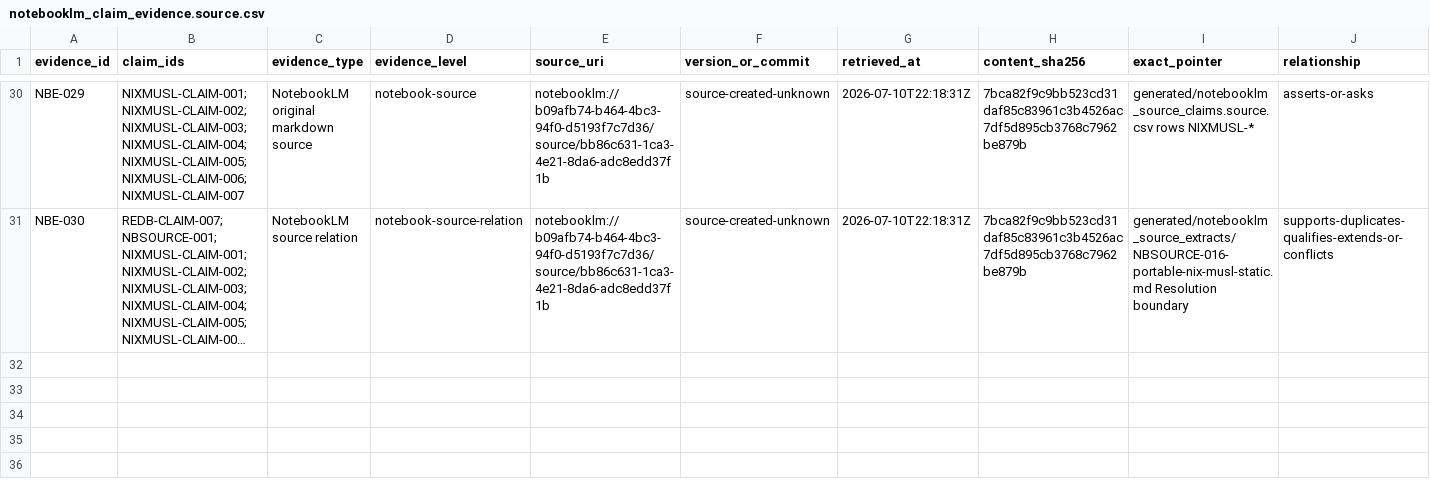
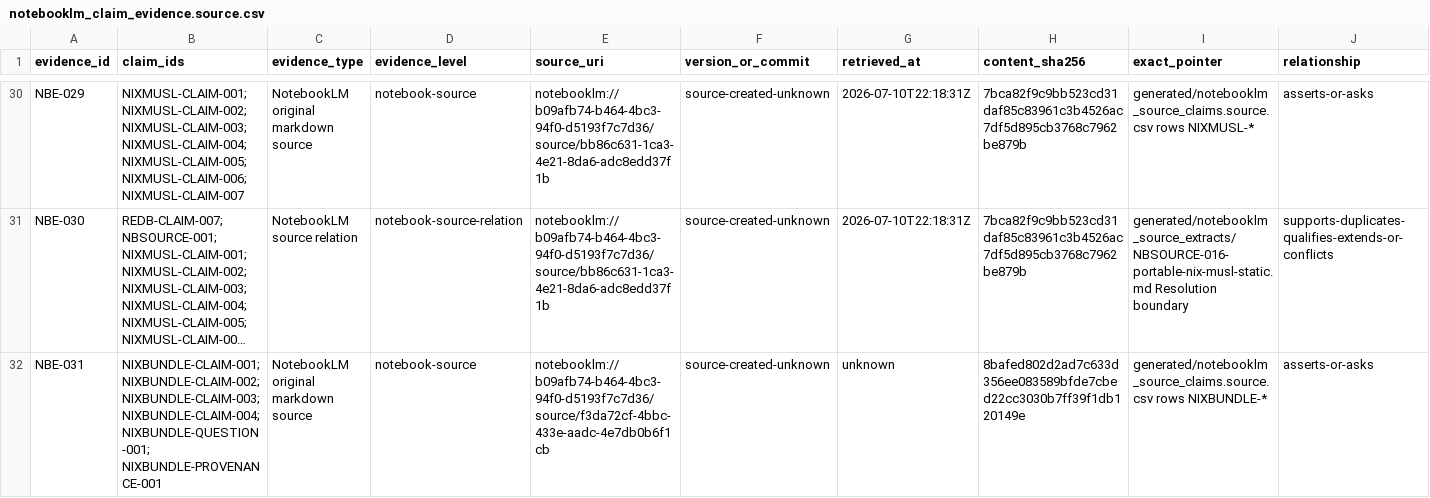
Before and after one commit to FlexNetOS/lifeos, a CSV file: planning-spine-v0/generated/notebooklm_claim_evidence.source.csv, drawn as a sheet; only a part is shown, gaps mark what is left out; long unchanged cells end in …; rows hold the shown columns only; the diff covers the shown part only; the diff names each change by its address in the sheet, - before the commit and + after, or states it on an @@ line.

```diff
--- a/planning-spine-v0/generated/notebooklm_claim_evidence.source.csv
+++ b/planning-spine-v0/generated/notebooklm_claim_evidence.source.csv
+row 32: NBE-031 | NIXBUNDLE-CLAIM-001; NIXBUNDLE-CLAIM-002; NIXBUNDLE-CLAIM-003; NIXBUNDLE-CLAIM-004; NIXBUNDLE-QUESTION-001; NIXBUNDLE-PROVENANCE-001 | NotebookLM original markdown source | notebook-source | notebooklm://b09afb74-b464-4bc3-94f0-d5193f7c7d36/source/f3da72cf-4bbc-433e-aadc-4e7db0b6f1cb | source-created-unknown | unknown | 8bafed802d2ad7c633d356ee083589bfde7cbed22cc3030b7ff39f1db120149e | generated/notebooklm_source_claims.source.csv rows NIXBUNDLE-* | asserts-or-asks
```
Also changed, not shown: 1 added row elsewhere in this file, planning-spine-v0/generated/current_state_gap.source.csv, planning-spine-v0/generated/notebooklm_claim_verification_queue.source.csv, 17 other files.
